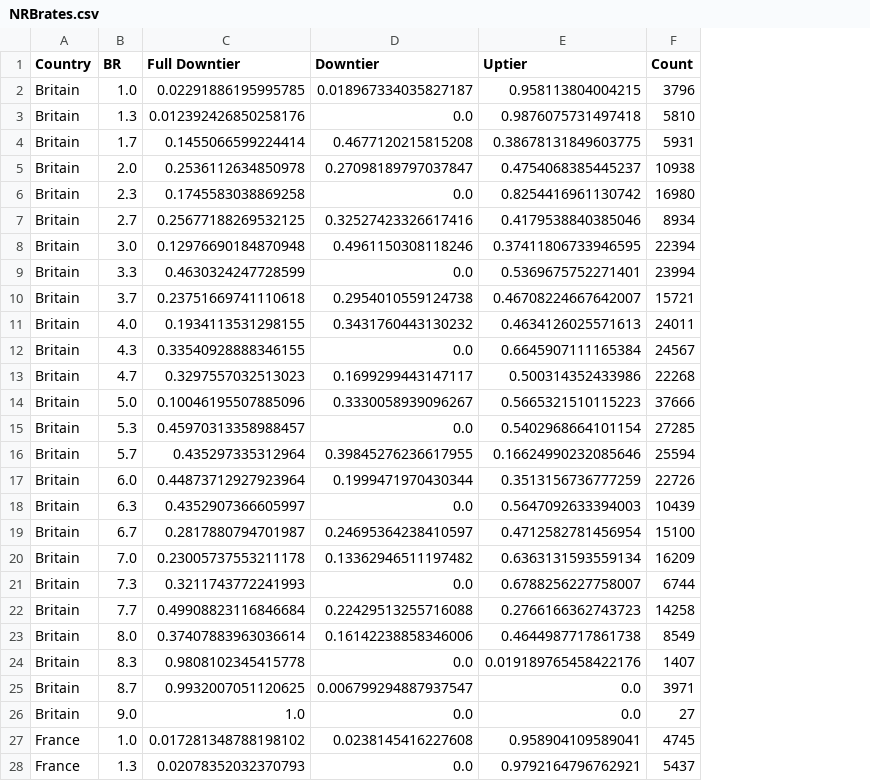
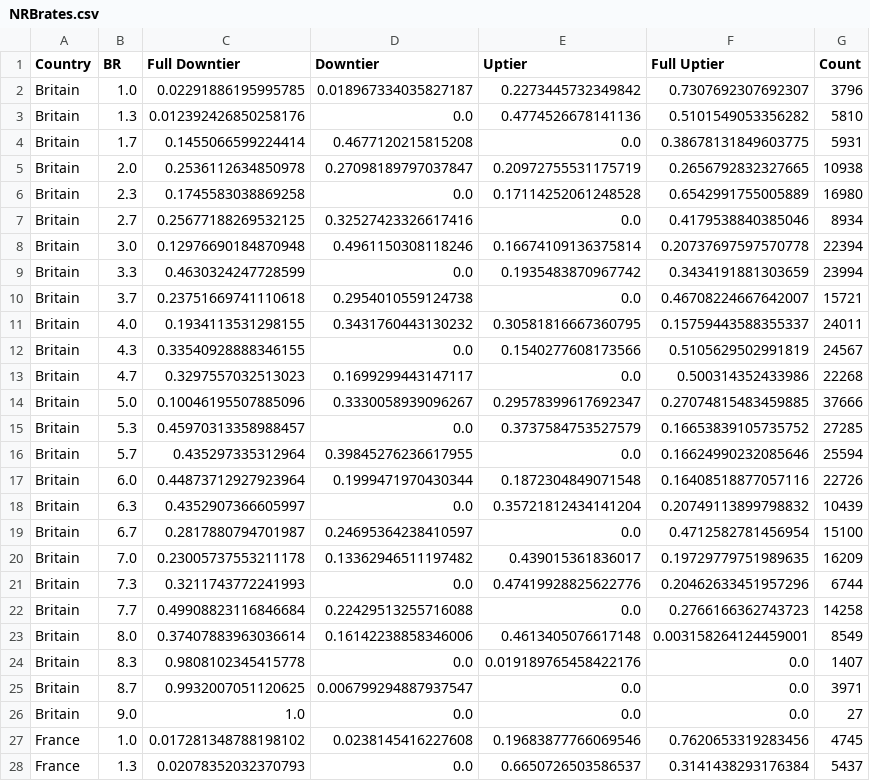
Before and after one commit to LucasZ3214/DowntierCalculator, a CSV file: output/NRB/NRBrates.csv, drawn as a sheet; only a part is shown; the diff covers the shown part only; the diff names each change by its address in the sheet, - before the commit and + after, or states it on an @@ line.

```diff
--- a/output/NRB/NRBrates.csv
+++ b/output/NRB/NRBrates.csv
+column F (Full Uptier), rows 2-28: 0.7307692307692307 | 0.5101549053356282 | 0.38678131849603775 | 0.2656792832327665 | 0.6542991755005889 | 0.4179538840385046 | 0.20737697597570778 | 0.3434191881303659 | 0.46708224667642007 | 0.15759443588355337 | 0.5105629502991819 | 0.500314352433986 | 0.27074815483459885 | 0.16653839105735752 | 0.16624990232085646 | 0.16408518877057116 | 0.20749113899798832 | 0.4712582781456954 | 0.19729779751989635 | 0.20462633451957296 | 0.2766166362743723 | 0.003158264124459001 | 0.0 | 0.0 | 0.0 | 0.7620653319283456 | 0.3141438293176384
-E2 (Uptier): 0.958113804004215
+E2 (Uptier): 0.2273445732349842
-E3 (Uptier): 0.9876075731497418
+E3 (Uptier): 0.4774526678141136
-E4 (Uptier): 0.38678131849603775
+E4 (Uptier): 0.0
-E5 (Uptier): 0.4754068385445237
+E5 (Uptier): 0.20972755531175719
-E6 (Uptier): 0.8254416961130742
+E6 (Uptier): 0.17114252061248528
-E7 (Uptier): 0.4179538840385046
+E7 (Uptier): 0.0
-E8 (Uptier): 0.37411806733946595
+E8 (Uptier): 0.16674109136375814
-E9 (Uptier): 0.5369675752271401
+E9 (Uptier): 0.1935483870967742
-E10 (Uptier): 0.46708224667642007
+E10 (Uptier): 0.0
-E11 (Uptier): 0.4634126025571613
+E11 (Uptier): 0.30581816667360795
-E12 (Uptier): 0.6645907111165384
+E12 (Uptier): 0.1540277608173566
-E13 (Uptier): 0.500314352433986
+E13 (Uptier): 0.0
-E14 (Uptier): 0.5665321510115223
+E14 (Uptier): 0.29578399617692347
-E15 (Uptier): 0.5402968664101154
+E15 (Uptier): 0.3737584753527579
-E16 (Uptier): 0.16624990232085646
+E16 (Uptier): 0.0
-E17 (Uptier): 0.3513156736777259
+E17 (Uptier): 0.1872304849071548
-E18 (Uptier): 0.5647092633394003
+E18 (Uptier): 0.35721812434141204
-E19 (Uptier): 0.4712582781456954
+E19 (Uptier): 0.0
-E20 (Uptier): 0.6363131593559134
+E20 (Uptier): 0.439015361836017
-E21 (Uptier): 0.6788256227758007
+E21 (Uptier): 0.47419928825622776
-E22 (Uptier): 0.2766166362743723
+E22 (Uptier): 0.0
-E23 (Uptier): 0.4644987717861738
+E23 (Uptier): 0.4613405076617148
-E27 (Uptier): 0.958904109589041
+E27 (Uptier): 0.19683877766069546
-E28 (Uptier): 0.9792164796762921
+E28 (Uptier): 0.6650726503586537
```
Also changed, not shown: 130 edited cells elsewhere in this file, output/ARB/ARBrates.csv, output/GRB/GRBrates.csv, 10 other files.
